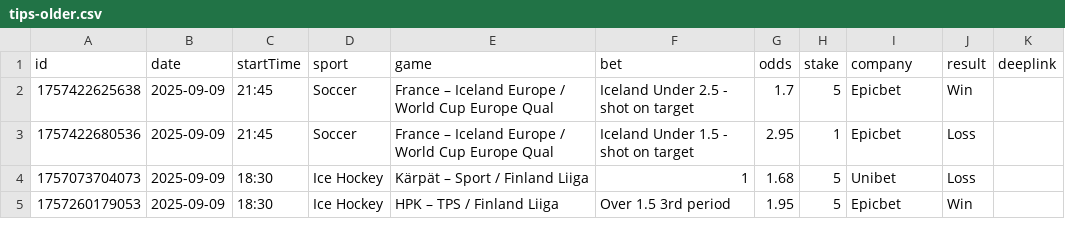
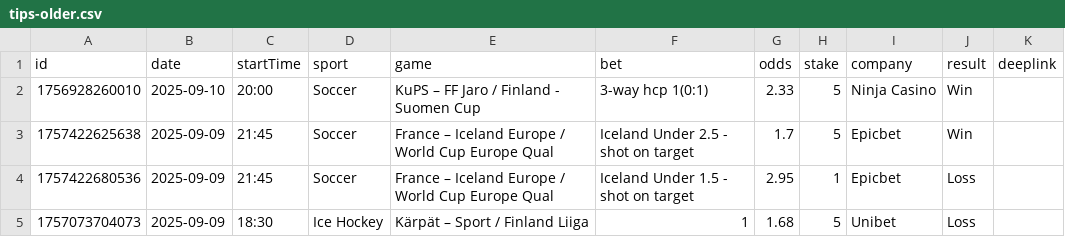
Before and after one commit to bjoorck/Bestvaluebets, a CSV file: tips-older.csv, drawn as a sheet; only a part is shown; the shorter side is filled out with more unchanged rows.

```diff
--- a/tips-older.csv
+++ b/tips-older.csv
@@ -1,2 +1,3 @@
 id,date,startTime,sport,game,bet,odds,stake,company,result,deeplink
+1756928260010,2025-09-10,20:00,Soccer,KuPS – FF Jaro / Finland - Suomen Cup,3-way hcp 1(0:1),2.33,5,Ninja Casino,Win,
 1757422625638,2025-09-09,21:45,Soccer,France – Iceland Europe / World Cup Europe Qual,Iceland Under 2.5 - shot on target,1.7,5,Epicbet,Win,
```
Also changed, not shown: tips-new.csv.
